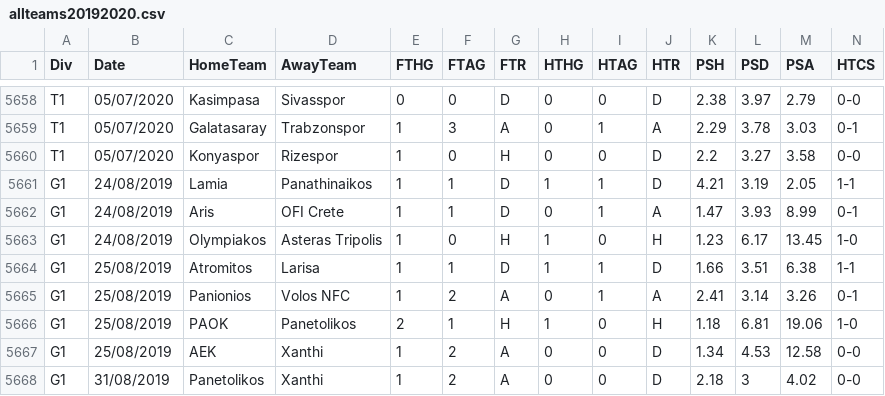
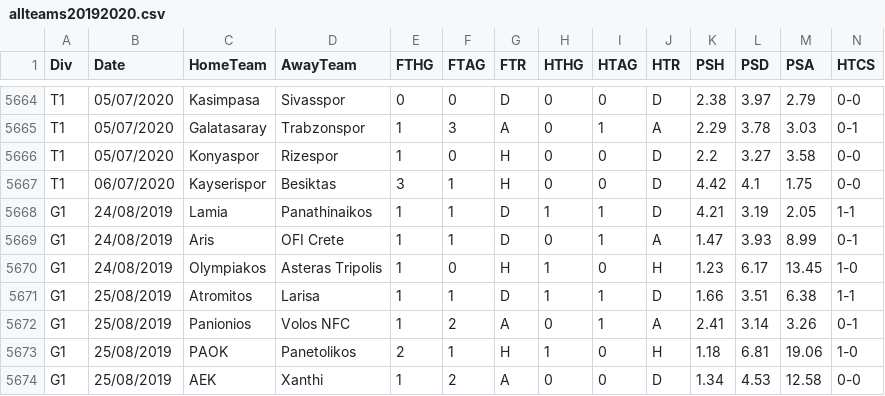
Before and after one commit to gitboyzorro5/FDAS, a CSV file: allteams20192020.csv, drawn as a sheet; only a part is shown, gaps mark what is left out; the shorter side is filled out with more unchanged rows; rows hold the shown columns only; the diff covers the shown part only; the diff names each change by its address in the sheet, - before the commit and + after, or states it on an @@ line.

```diff
--- a/allteams20192020.csv
+++ b/allteams20192020.csv
+row 5667: T1 | 06/07/2020 | Kayserispor | Besiktas | 3 | 1 | H | 0 | 0 | D | 4.42 | 4.1 | 1.75 | 0-0
```
Also changed, not shown: 9 added rows elsewhere in this file, E0.csv, G1.csv, 17 other files.
